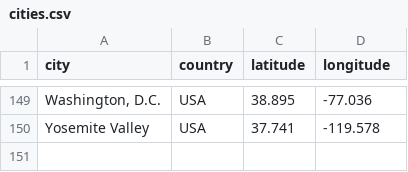
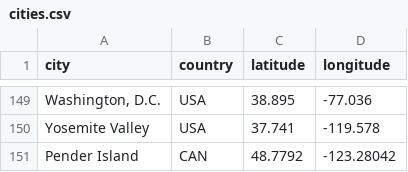
Before and after one commit to brettcannon/travelbrag, a CSV file: cities.csv, drawn as a sheet; only a part is shown, gaps mark what is left out; the diff names each change by its address in the sheet, - before the commit and + after, or states it on an @@ line.

```diff
--- a/cities.csv
+++ b/cities.csv
+row 151: Pender Island | CAN | 48.7792 | -123.28042
```
Also changed, not shown: travelogue.csv, 2 other files.
